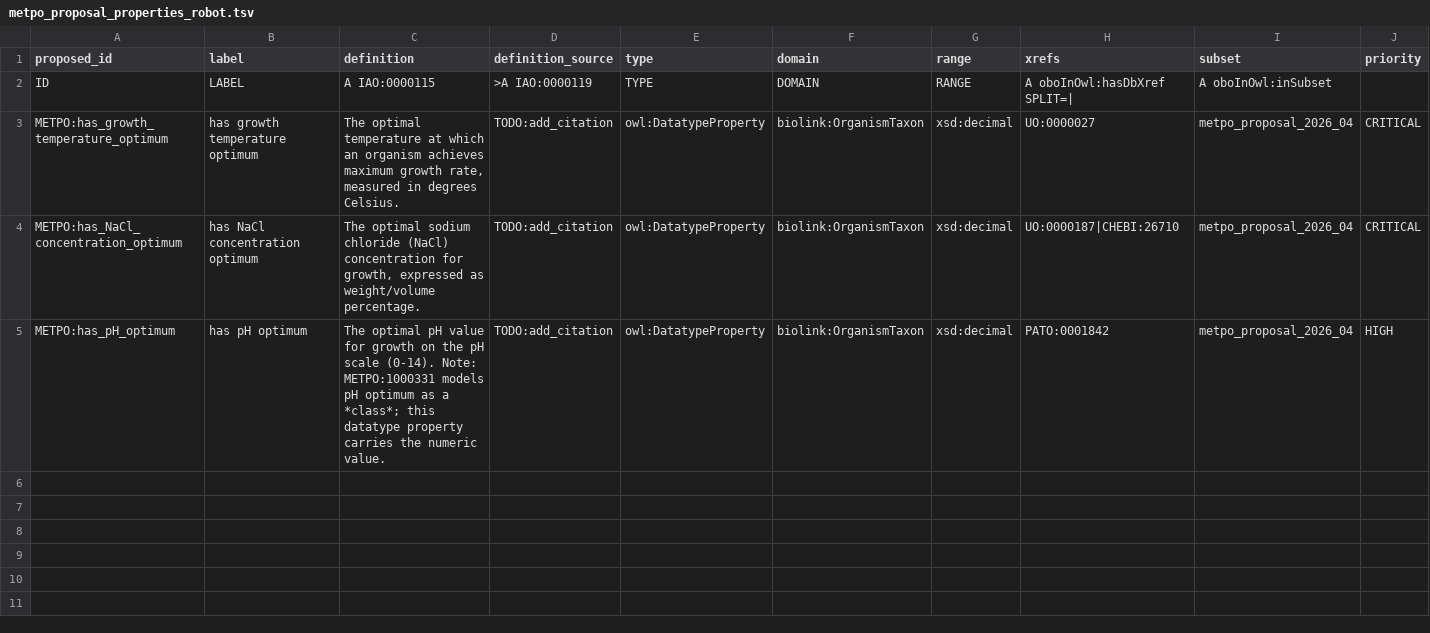
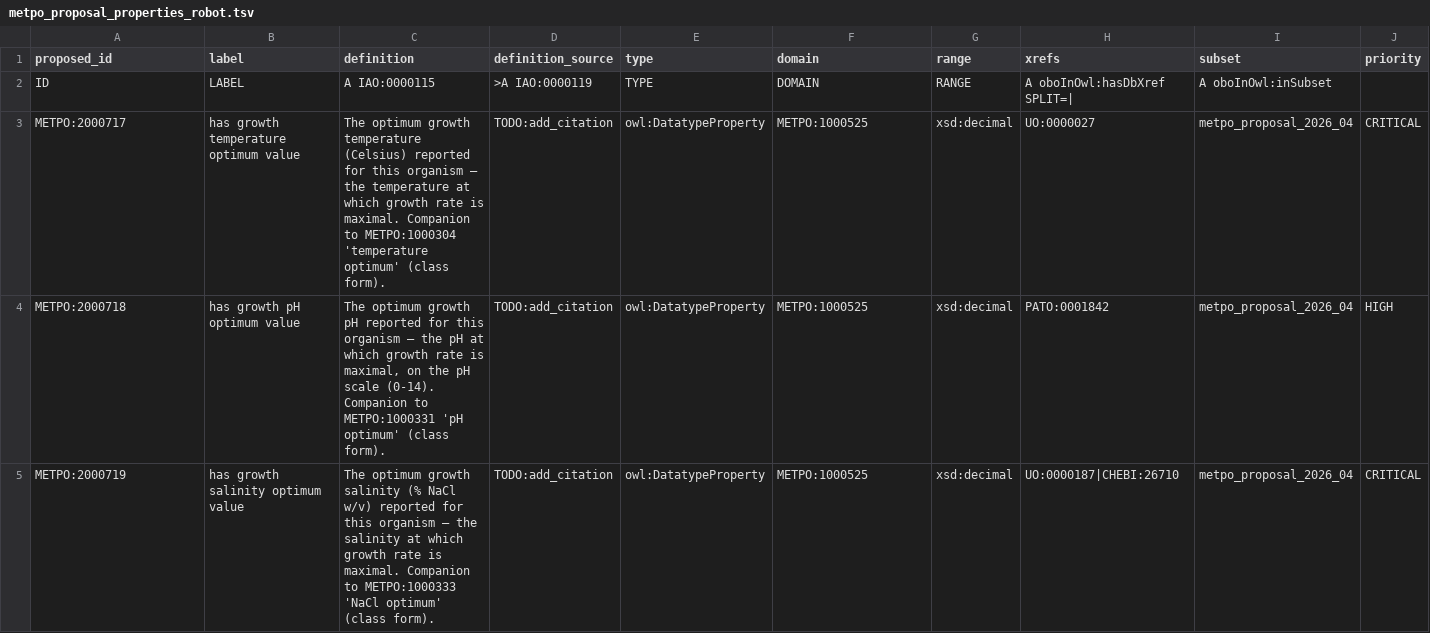
Before and after one commit to Knowledge-Graph-Hub/kg-microbe, a TSV file: mappings/metpo_proposal_properties_robot.tsv, drawn as a sheet; only a part is shown; removed rows and columns are numbered as before the commit, all else as after; rows hold the shown columns only; the diff names each change by its address in the sheet, - before the commit and + after, or states it on an @@ line.

```diff
--- a/mappings/metpo_proposal_properties_robot.tsv
+++ b/mappings/metpo_proposal_properties_robot.tsv
-A3 (proposed_id): METPO:has_growth_temperature_optimum
+A3 (proposed_id): METPO:2000717
-B3 (label): has growth temperature optimum
+B3 (label): has growth temperature optimum value
-C3 (definition): The optimal temperature at which an organism achieves maximum growth rate, measured in degrees Celsius.
+C3 (definition): The optimum growth temperature (Celsius) reported for this organism — the temperature at which growth rate is maximal. Companion to METPO:1000304 'temperature optimum' (class form).
-F3 (domain): biolink:OrganismTaxon
+F3 (domain): METPO:1000525
+row 4: METPO:2000718 | has growth pH optimum value | The optimum growth pH reported for this organism — the pH at which growth rate is maximal, on the pH scale (0-14). Companion to METPO:1000331 'pH optimum' (class form). | TODO:add_citation | owl:DatatypeProperty | METPO:1000525 | xsd:decimal | PATO:0001842 | metpo_proposal_2026_04 | HIGH
-A5 (proposed_id): METPO:has_NaCl_concentration_optimum
+A5 (proposed_id): METPO:2000719
-B5 (label): has NaCl concentration optimum
+B5 (label): has growth salinity optimum value
-C5 (definition): The optimal sodium chloride (NaCl) concentration for growth, expressed as weight/volume percentage.
+C5 (definition): The optimum growth salinity (% NaCl w/v) reported for this organism — the salinity at which growth rate is maximal. Companion to METPO:1000333 'NaCl optimum' (class form).
-F5 (domain): biolink:OrganismTaxon
+F5 (domain): METPO:1000525
-row 5: METPO:has_pH_optimum | has pH optimum | The optimal pH value for growth on the pH scale (0-14). Note: METPO:1000331 models pH optimum as a *class*; this datatype property carries the numeric value. | TODO:add_citation | owl:DatatypeProperty | biolink:OrganismTaxon | xsd:decimal | PATO:0001842 | metpo_proposal_2026_04 | HIGH
```
Also changed, not shown: mappings/metpo_proposal_categorical.tsv, mappings/metpo_proposal_classes_robot.tsv, 3 other files.
